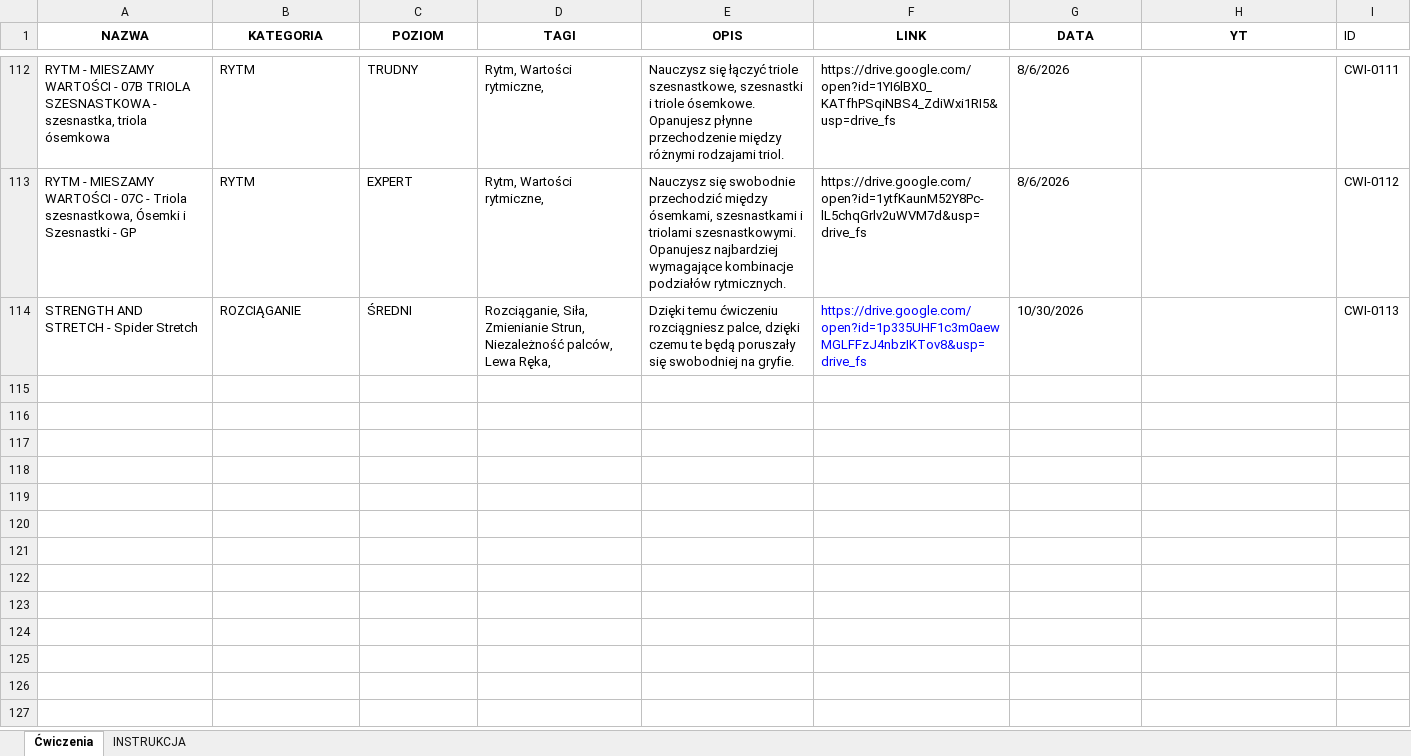
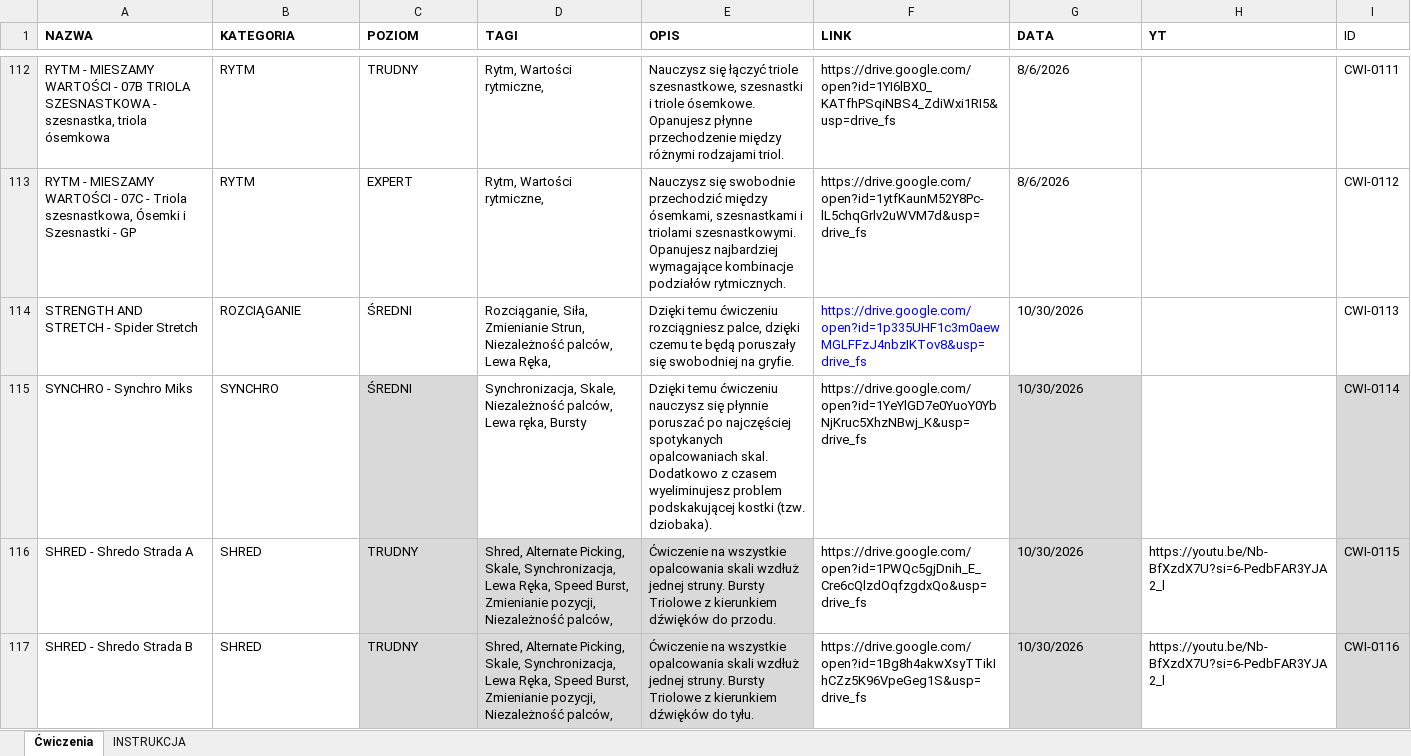
Before and after one commit to WujekSzpon/guitar-exercises-szpon, an Excel workbook: ĆWICZENIA.xlsx, sheet Ćwiczenia, drawn as a sheet; only a part is shown, gaps mark what is left out; values as stored, in another font and other column widths than the file's, no borders; table styles not drawn; the diff names each change by its address in the sheet, - before the commit and + after, or states it on an @@ line.

Commit message:
Add files via upload

```diff
--- a/ĆWICZENIA.xlsx (sheet Ćwiczenia)
+++ b/ĆWICZENIA.xlsx (sheet Ćwiczenia)
-A1:H1 alignment: center
+A1:H1 alignment: left
+row 115: SYNCHRO - Synchro Miks | SYNCHRO | ŚREDNI | Synchronizacja, Skale, Niezależność palców, Lewa ręka, Bursty | Dzięki temu ćwiczeniu nauczysz się płynnie poruszać po najczęściej spotykanych opalcowaniach skal. Dodatkowo z czasem wyeliminujesz problem podskakującej kostki (tzw. dziobaka). | https://drive.google.com/open?id=1YeYlGD7e0YuoY0YbNjKruc5XhzNBwj_K&usp=drive_fs | 10/30/2026 |  | CWI-0114
+row 116: SHRED - Shredo Strada A | SHRED | TRUDNY | Shred, Alternate Picking, Skale, Synchronizacja, Lewa Ręka, Speed Burst, Zmienianie pozycji, Niezależność palców, | Ćwiczenie na wszystkie opalcowania skali wzdłuż jednej struny. Bursty Triolowe z kierunkiem dźwięków do przodu. | https://drive.google.com/open?id=1PWQc5gjDnih_E_Cre6cQlzdOqfzgdxQo&usp=drive_fs | 10/30/2026 | https://youtu.be/Nb-BfXzdX7U?si=6-PedbFAR3YJA2_l | CWI-0115
+row 117: SHRED - Shredo Strada B | SHRED | TRUDNY | Shred, Alternate Picking, Skale, Synchronizacja, Lewa Ręka, Speed Burst, Zmienianie pozycji, Niezależność palców, | Ćwiczenie na wszystkie opalcowania skali wzdłuż jednej struny. Bursty Triolowe z kierunkiem dźwięków do tyłu. | https://drive.google.com/open?id=1Bg8h4akwXsyTTikIhCZz5K96VpeGeg1S&usp=drive_fs | 10/30/2026 | https://youtu.be/Nb-BfXzdX7U?si=6-PedbFAR3YJA2_l | CWI-0116
```
